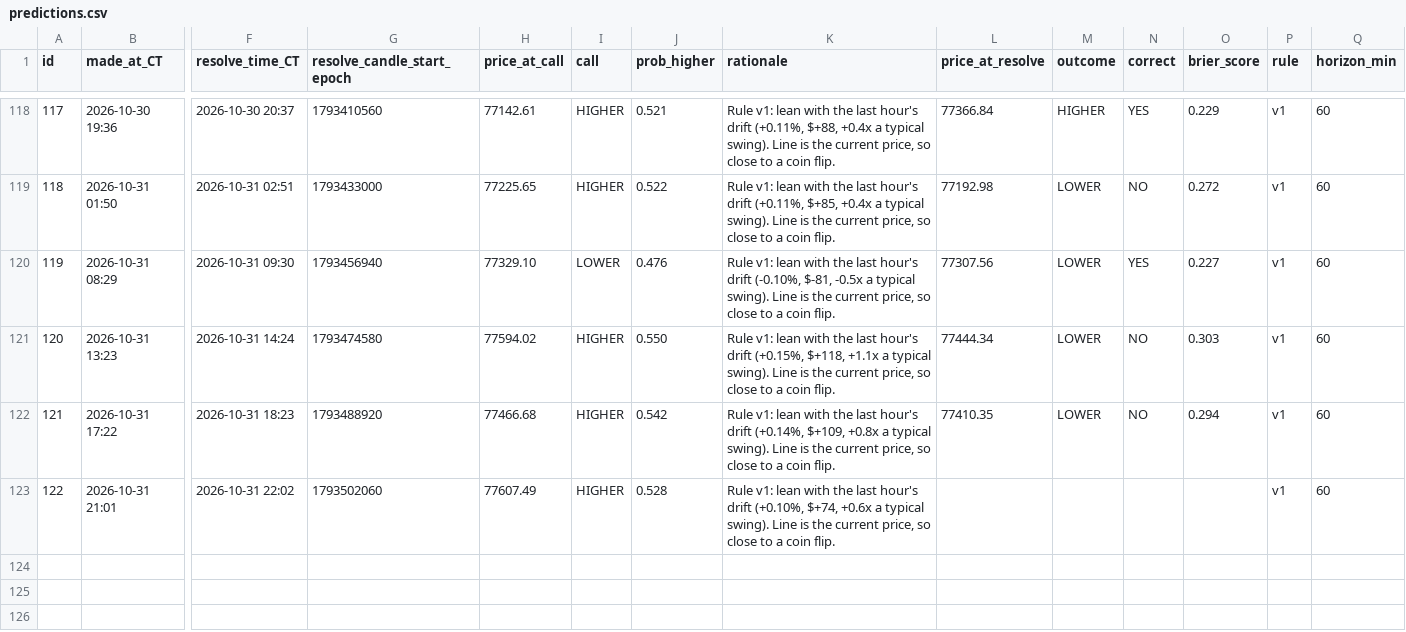
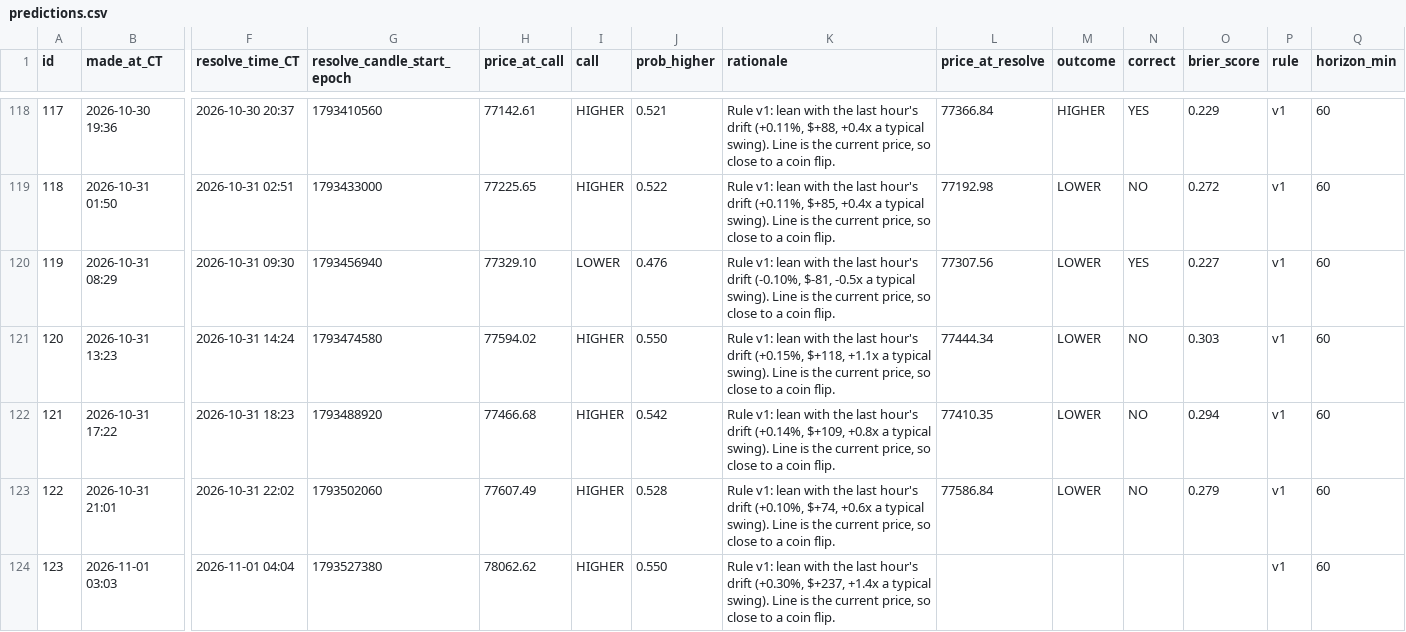
Before and after one commit to neno101/btc-calls, a CSV file: predictions.csv, drawn as a sheet; only a part is shown, gaps mark what is left out; rows hold the shown columns only; the diff names each change by its address in the sheet, - before the commit and + after, or states it on an @@ line.

Commit message:
calls 2026-11-01T09:03:40Z

```diff
--- a/predictions.csv
+++ b/predictions.csv
-L123 (price_at_resolve): (empty)
+L123 (price_at_resolve): 77586.84
-M123 (outcome): (empty)
+M123 (outcome): LOWER
-N123 (correct): (empty)
+N123 (correct): NO
-O123 (brier_score): (empty)
+O123 (brier_score): 0.279
+row 124: 123 | 2026-11-01 03:03 | 2026-11-01 04:04 | 1793527380 | 78062.62 | HIGHER | 0.550 | Rule v1: lean with the last hour's drift (+0.30%, $+237, +1.4x a typical swing). Line is the current price, so close to a coin flip. |  |  |  |  | v1 | 60
```
Also changed, not shown: 2 other files.
